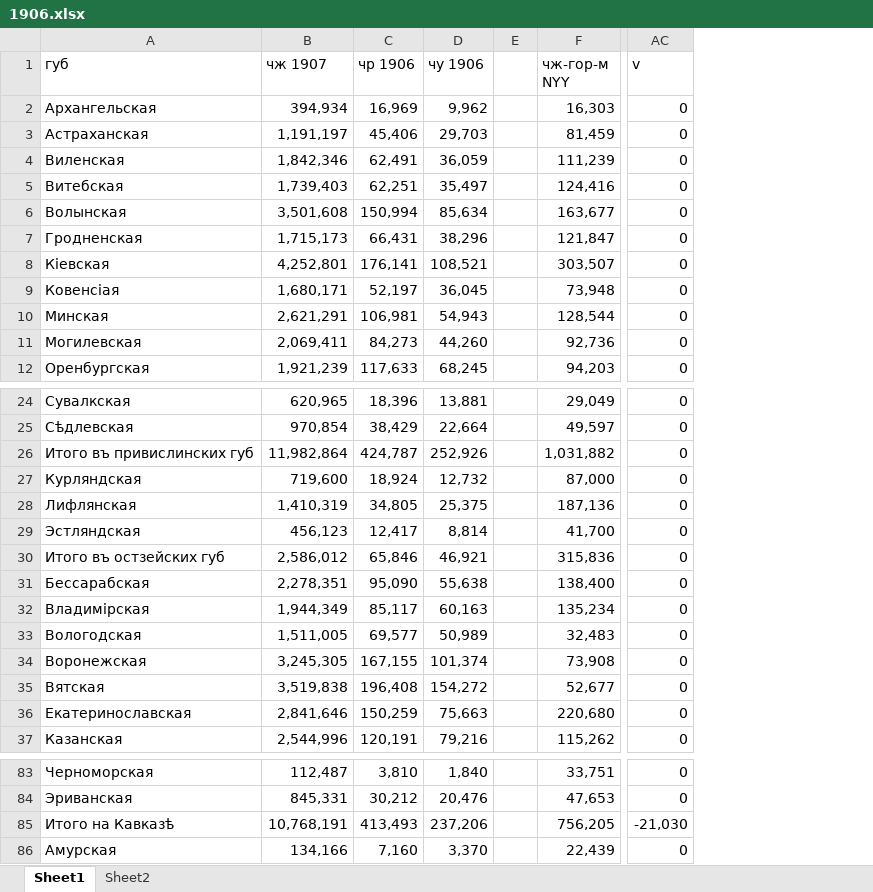
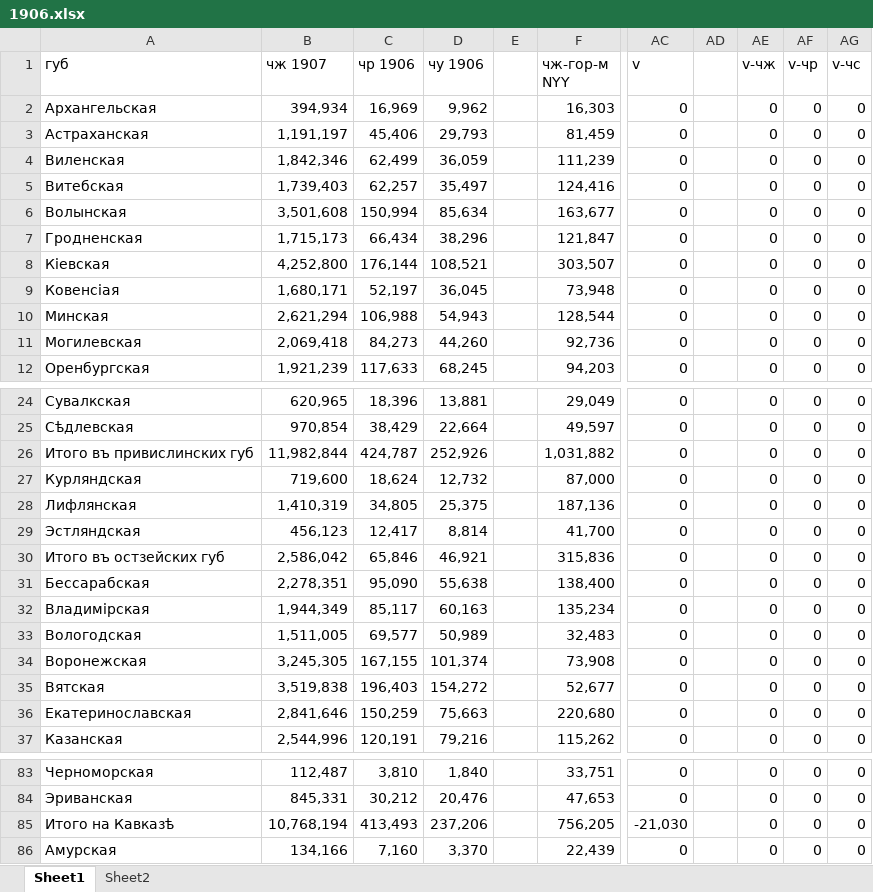
Before and after one commit to oboguev/RTSS, an Excel workbook: rtss-pre1917/src/main/resources/ugvi/year-volumes/1906.xlsx, sheet Sheet1, drawn as a sheet; only a part is shown, gaps mark what is left out; values as stored, in another font and other column widths than the file's, no cell formats; the diff covers the shown part only; the diff names each change by its address in the sheet, - before the commit and + after, or states it on an @@ line.

```diff
--- a/rtss-pre1917/src/main/resources/ugvi/year-volumes/1906.xlsx (sheet Sheet1)
+++ b/rtss-pre1917/src/main/resources/ugvi/year-volumes/1906.xlsx (sheet Sheet1)
+column AD, empty
+column AE (v-чж), rows 2-12: all 0; rows 24-37: all 0; rows 83-86: all 0
+column AF (v-чр), rows 2-12: all 0; rows 24-37: all 0; rows 83-86: all 0
+column AG (v-чс), rows 2-12: all 0; rows 24-37: all 0; rows 83-86: all 0
-D3 (чу 1906): 29,703
+D3 (чу 1906): 29,793
-C4 (чр 1906): 62,491
+C4 (чр 1906): 62,499
-C5 (чр 1906): 62,251
+C5 (чр 1906): 62,257
-C7 (чр 1906): 66,431
+C7 (чр 1906): 66,434
-B8 (чж 1907): 4,252,801
+B8 (чж 1907): 4,252,800
-C8 (чр 1906): 176,141
+C8 (чр 1906): 176,144
-B10 (чж 1907): 2,621,291
+B10 (чж 1907): 2,621,294
-C10 (чр 1906): 106,981
+C10 (чр 1906): 106,988
-B11 (чж 1907): 2,069,411
+B11 (чж 1907): 2,069,418
-B26 (чж 1907): 11,982,864
+B26 (чж 1907): 11,982,844
-C27 (чр 1906): 18,924
+C27 (чр 1906): 18,624
-B30 (чж 1907): 2,586,012
+B30 (чж 1907): 2,586,042
-C35 (чр 1906): 196,408
+C35 (чр 1906): 196,403
-B85 (чж 1907): 10,768,191
+B85 (чж 1907): 10,768,194
```
Also changed, not shown: 4 edited cells elsewhere in this sheet, cell formats, rtss-pre1917/src/main/resources/ugvi/year-volumes/1907.xlsx, rtss-pre1917/src/main/resources/ugvi/year-volumes/1910.xlsx, 8 other files.
